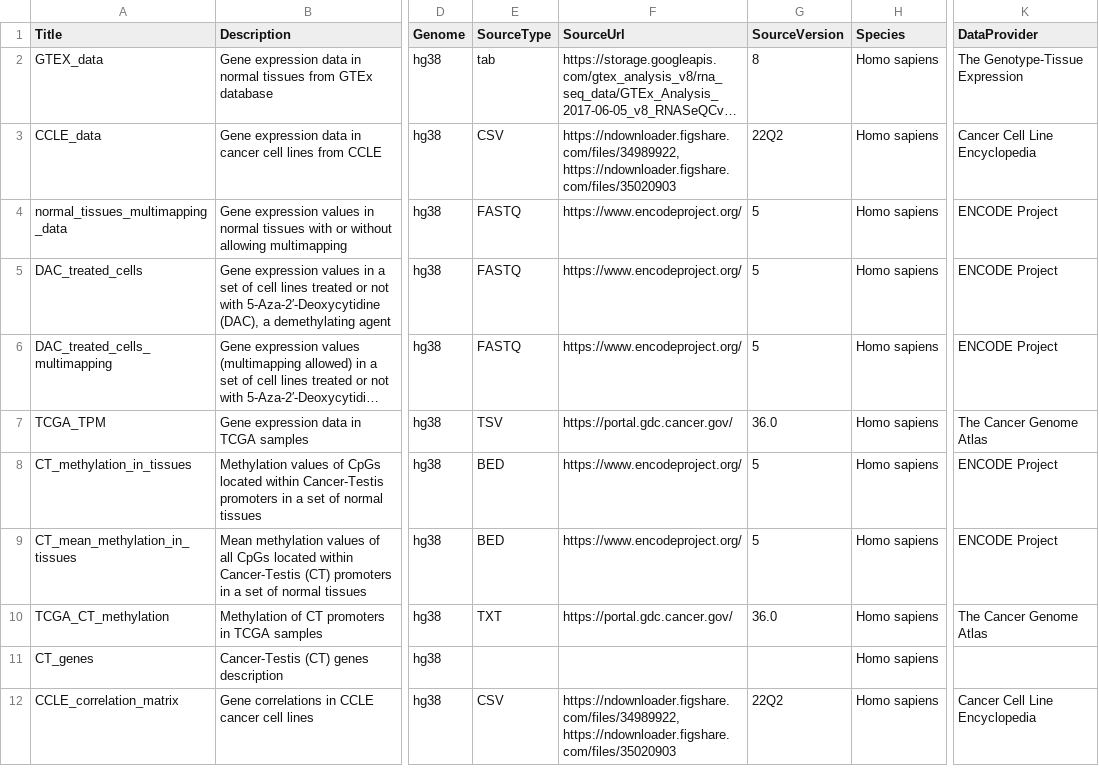
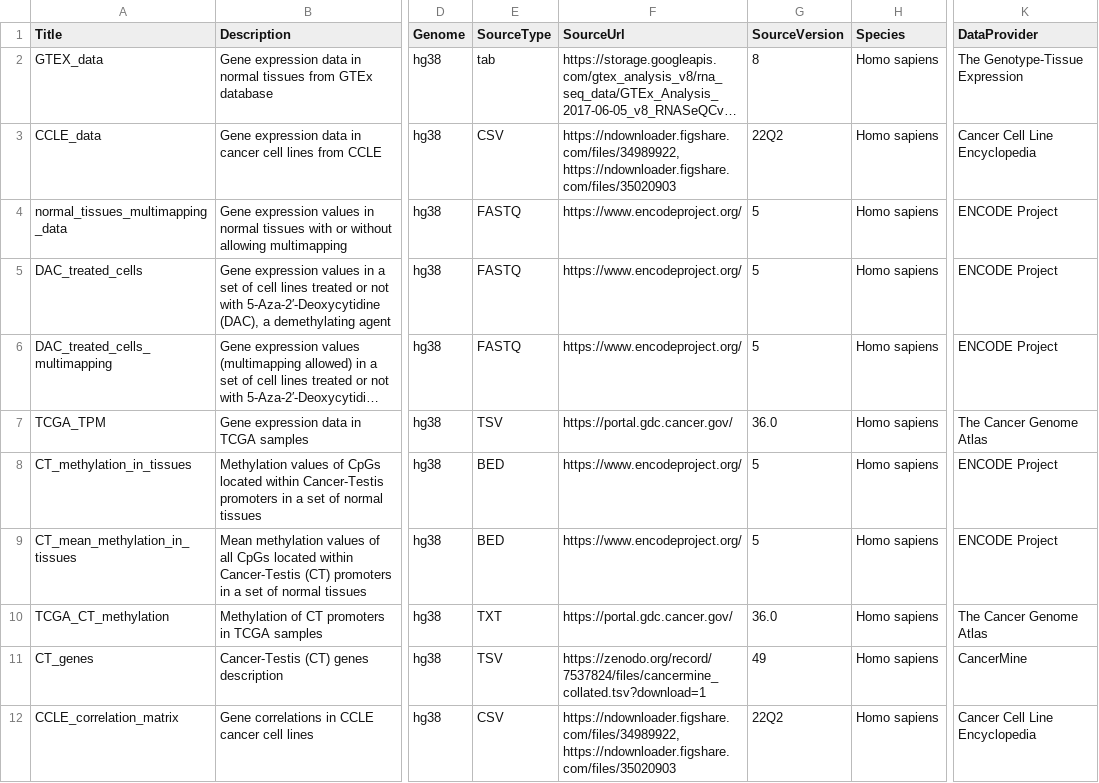
Before and after one commit to UCLouvain-CBIO/CTdata, a CSV file: inst/data/metadata.csv, drawn as a sheet; only a part is shown, gaps mark what is left out; long unchanged cells end in …; the diff names each change by its address in the sheet, - before the commit and + after, or states it on an @@ line.

Commit message:
Update metadata for makeExperimentHubMetadata() to work

```diff
--- a/inst/data/metadata.csv
+++ b/inst/data/metadata.csv
-E11 (SourceType): (empty)
+E11 (SourceType): TSV
-F11 (SourceUrl): (empty)
+F11 (SourceUrl): https://zenodo.org/record/7537824/files/cancermine_collated.tsv?download=1
-G11 (SourceVersion): (empty)
+G11 (SourceVersion): 49
-K11 (DataProvider): (empty)
+K11 (DataProvider): CancerMine
```
Also changed, not shown: 1 other file.
